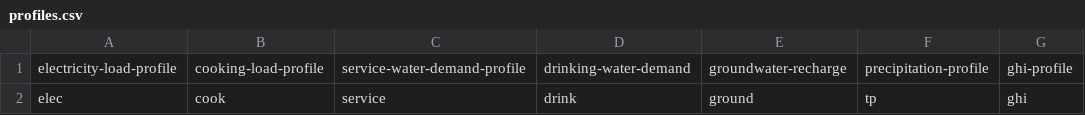
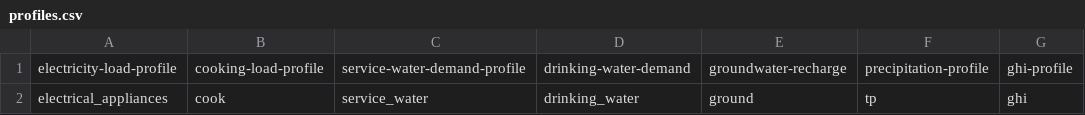
Before and after one commit to rl-institut/WEFEConfigurator, a CSV file: component_library/WIP_components/data/sequences/profiles.csv, drawn as a sheet; only a part is shown; the diff names each change by its address in the sheet, - before the commit and + after, or states it on an @@ line.

Commit message:
Add component load.csv to the scenario, add the load profiles to profiles.csv

```diff
--- a/component_library/WIP_components/data/sequences/profiles.csv
+++ b/component_library/WIP_components/data/sequences/profiles.csv
-A2: elec
+A2: electrical_appliances
-C2: service
+C2: service_water
-D2: drink
+D2: drinking_water
```
Also changed, not shown: 1 other file.
